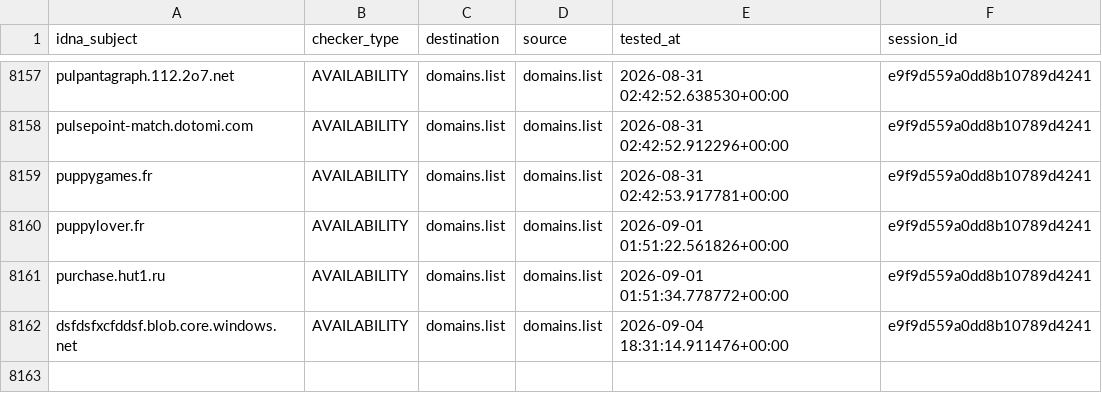
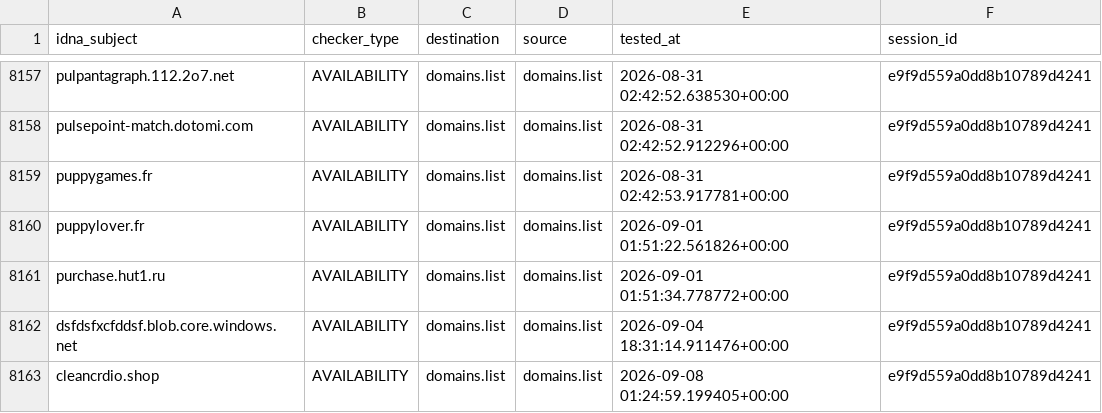
Before and after one commit to Ultimate-Hosts-Blacklist/someonewhocares.org, a CSV file: output/domains.list/continue.csv, drawn as a sheet; only a part is shown, gaps mark what is left out; the diff names each change by its address in the sheet, - before the commit and + after, or states it on an @@ line.

```diff
--- a/output/domains.list/continue.csv
+++ b/output/domains.list/continue.csv
+row 8163: cleancrdio.shop | AVAILABILITY | domains.list | domains.list | 2026-09-08 01:24:59.199405+00:00 | e9f9d559a0dd8b10789d4241
```
Also changed, not shown: 7 other files.
